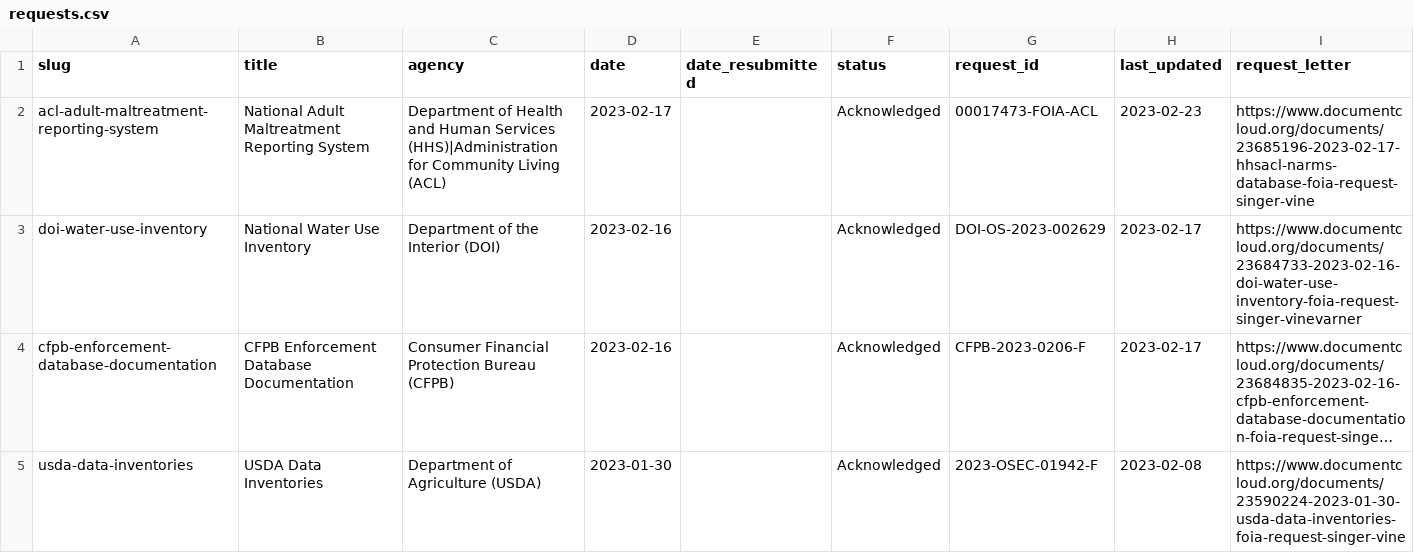
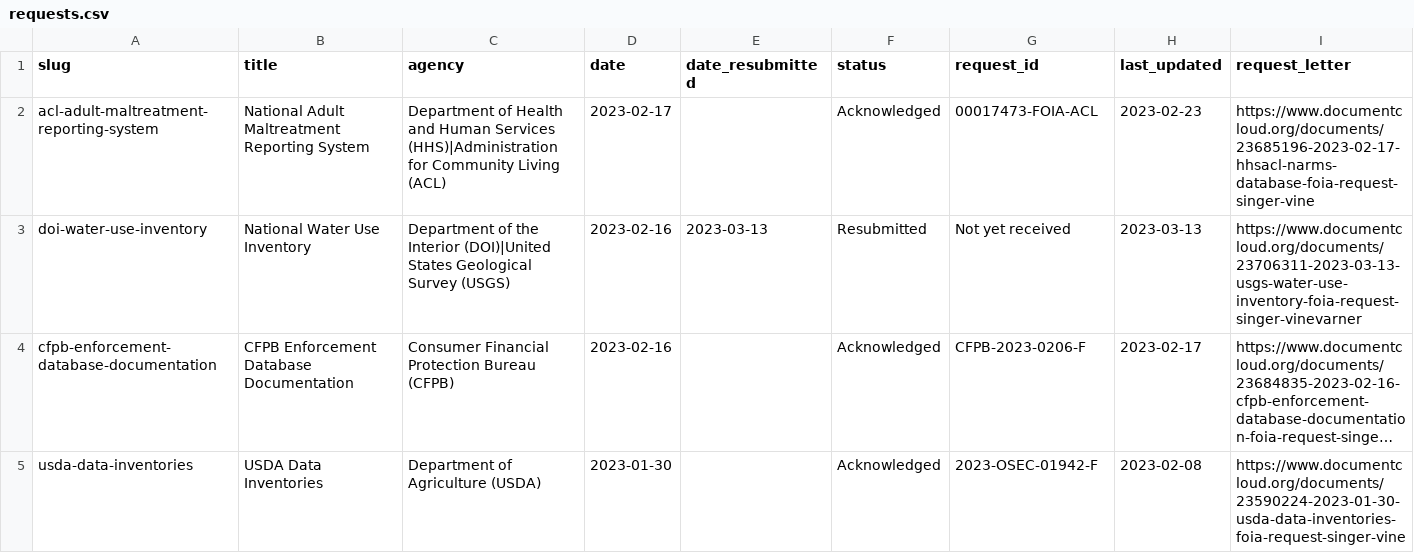
Before and after one commit to data-liberation-project/dlp-metadata, a CSV file: data/requests.csv, drawn as a sheet; only a part is shown; long unchanged cells end in …; the diff names each change by its address in the sheet, - before the commit and + after, or states it on an @@ line.

```diff
--- a/data/requests.csv
+++ b/data/requests.csv
-C3 (agency): …the Interior (DOI)
+C3 (agency): …the Interior (DOI)|United States Geological Survey (USGS)
-E3 (date_resubmitted): (empty)
+E3 (date_resubmitted): 2023-03-13
-F3 (status): Acknowledged
+F3 (status): Resubmitted
-G3 (request_id): DOI-OS-2023-002629
+G3 (request_id): Not yet received
-H3 (last_updated): 2023-02-17
+H3 (last_updated): 2023-03-13
-I3 (request_letter): https://www.documentcloud.org/documents/23684733-2023-02-16-doi-water-use-inventory-foia-request-singer-vinevarner
+I3 (request_letter): https://www.documentcloud.org/documents/23706311-2023-03-13-usgs-water-use-inventory-foia-request-singer-vinevarner
```
Also changed, not shown: data/updates.csv.
